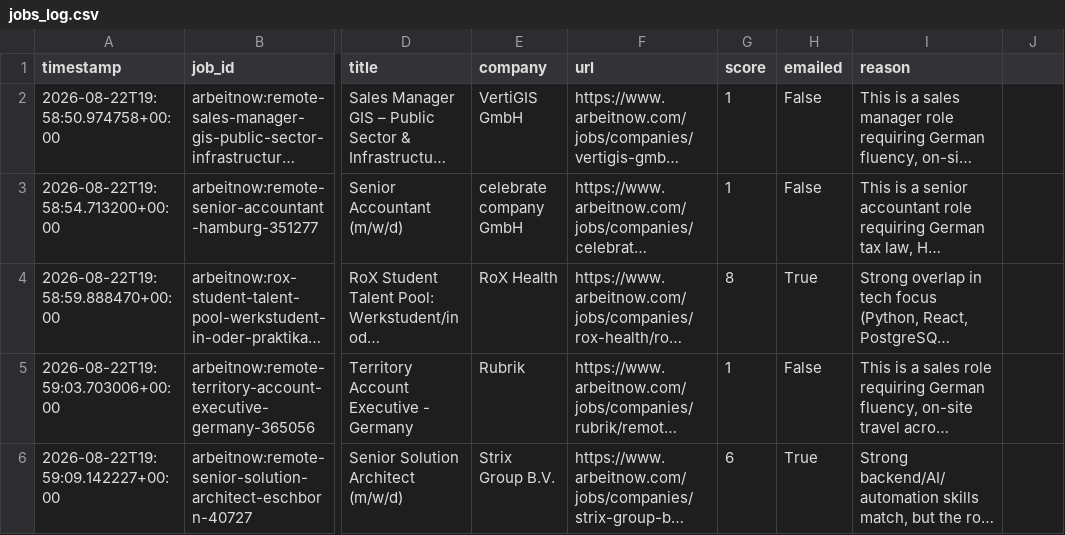
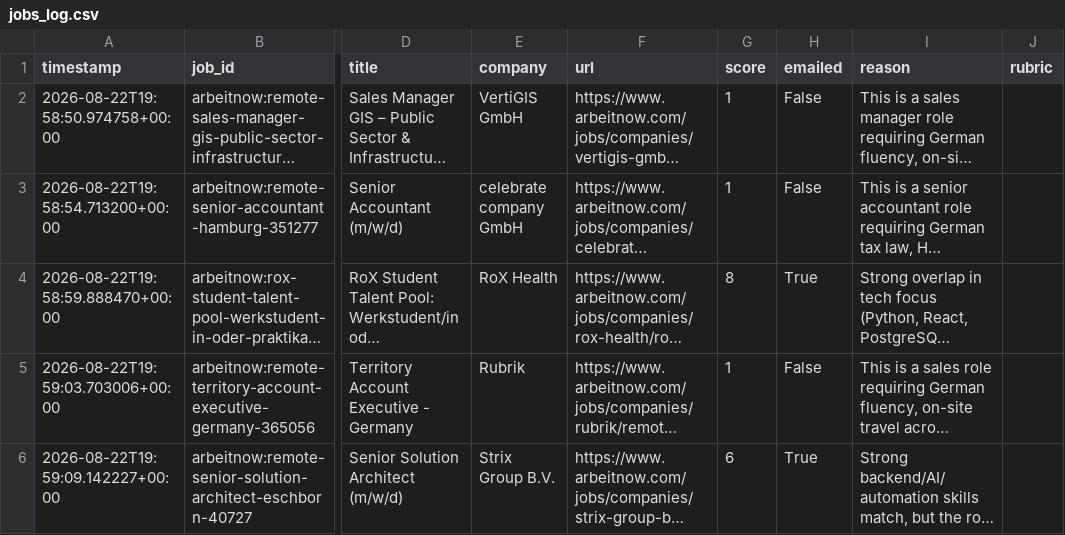
Before and after one commit to yaminbinyoosuf/job-agent, a CSV file: jobs_log.csv, drawn as a sheet; only a part is shown, gaps mark what is left out; long unchanged cells end in …; the diff names each change by its address in the sheet, - before the commit and + after, or states it on an @@ line.

Commit message:
fix: re-evaluate postings scored under an older rubric
The pipeline itself works, but a live run processed only 2 of 16
candidates: the rest had been logged under the previous rubric, and
load_seen_job_ids() treated any below-threshold row as permanently done.
So when the rubric was recalibrated, postings it had underrated stayed
buried forever - including the Parity role that now scores 6/10 but was
logged as 4/10 under the old prompt.

Rows now carry the rubric version that judged them. A below-threshold
row from an older rubric is re-evaluated once; a row already emailed is
never revisited, whatever the rubric. Error rows and matches whose email
failed were already retried and still are.

Also fixes DRY_RUN being defined after the function that reads it.

```diff
--- a/jobs_log.csv
+++ b/jobs_log.csv
-J1: (empty)
+J1: rubric
```
Also changed, not shown: 1 other file.
